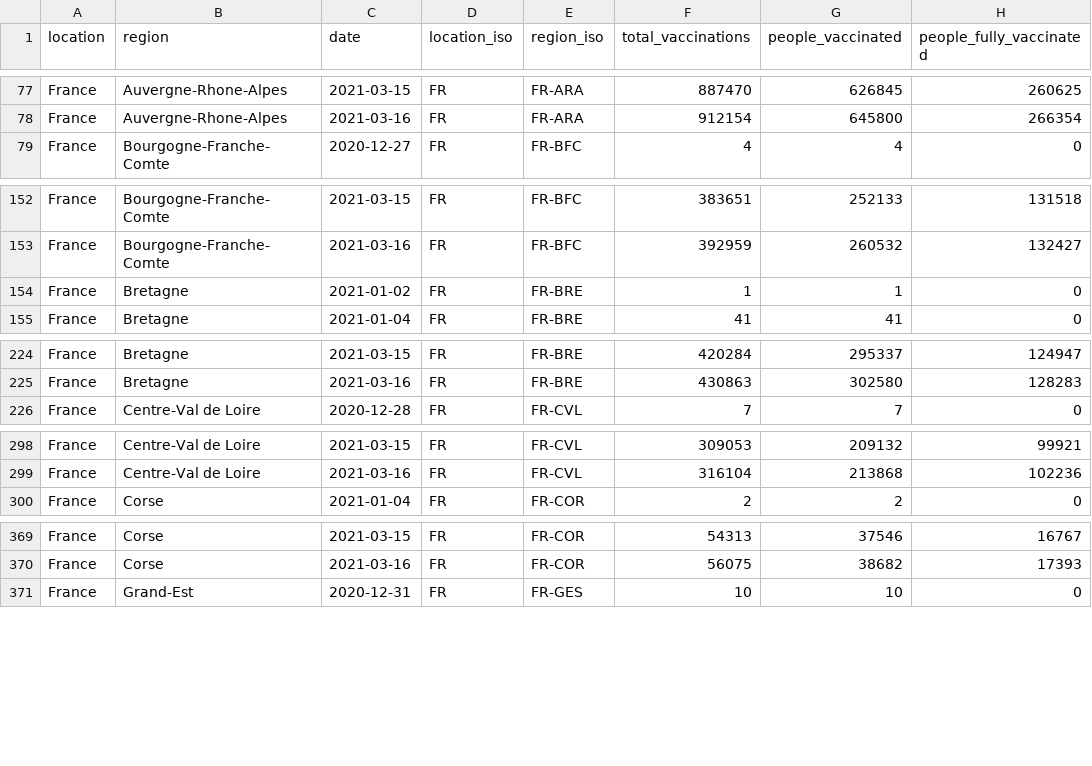
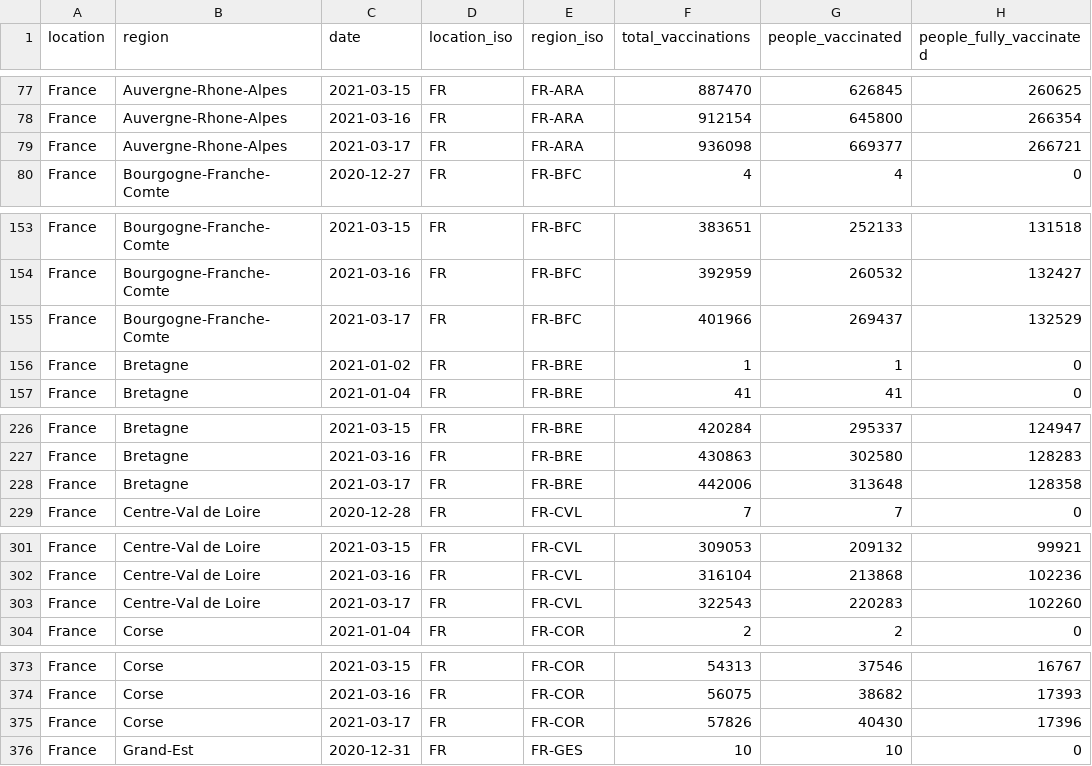
Before and after one commit to sociepy/covid19-vaccination-subnational, a CSV file: data/countries/France.csv, drawn as a sheet; only a part is shown, gaps mark what is left out; the diff covers the shown part only.

```diff
--- a/data/countries/France.csv
+++ b/data/countries/France.csv
@@ -78,2 +78,3 @@ France,Auvergne-Rhone-Alpes,2021-03-15,FR,FR-ARA,887470,626845,260625
 France,Auvergne-Rhone-Alpes,2021-03-16,FR,FR-ARA,912154,645800,266354
+France,Auvergne-Rhone-Alpes,2021-03-17,FR,FR-ARA,936098,669377,266721
 France,Bourgogne-Franche-Comte,2020-12-27,FR,FR-BFC,4,4,0
@@ -153,2 +154,3 @@ France,Bourgogne-Franche-Comte,2021-03-15,FR,FR-BFC,383651,252133,131518
 France,Bourgogne-Franche-Comte,2021-03-16,FR,FR-BFC,392959,260532,132427
+France,Bourgogne-Franche-Comte,2021-03-17,FR,FR-BFC,401966,269437,132529
 France,Bretagne,2021-01-02,FR,FR-BRE,1,1,0
@@ -225,2 +227,3 @@ France,Bretagne,2021-03-15,FR,FR-BRE,420284,295337,124947
 France,Bretagne,2021-03-16,FR,FR-BRE,430863,302580,128283
+France,Bretagne,2021-03-17,FR,FR-BRE,442006,313648,128358
 France,Centre-Val de Loire,2020-12-28,FR,FR-CVL,7,7,0
@@ -299,2 +302,3 @@ France,Centre-Val de Loire,2021-03-15,FR,FR-CVL,309053,209132,99921
 France,Centre-Val de Loire,2021-03-16,FR,FR-CVL,316104,213868,102236
+France,Centre-Val de Loire,2021-03-17,FR,FR-CVL,322543,220283,102260
 France,Corse,2021-01-04,FR,FR-COR,2,2,0
@@ -370,2 +374,3 @@ France,Corse,2021-03-15,FR,FR-COR,54313,37546,16767
 France,Corse,2021-03-16,FR,FR-COR,56075,38682,17393
+France,Corse,2021-03-17,FR,FR-COR,57826,40430,17396
 France,Grand-Est,2020-12-31,FR,FR-GES,10,10,0
```
Also changed, not shown: 13 added rows elsewhere in this file, data/countries/Lebanon.csv, data/countries/Peru.csv, 22 other files.
